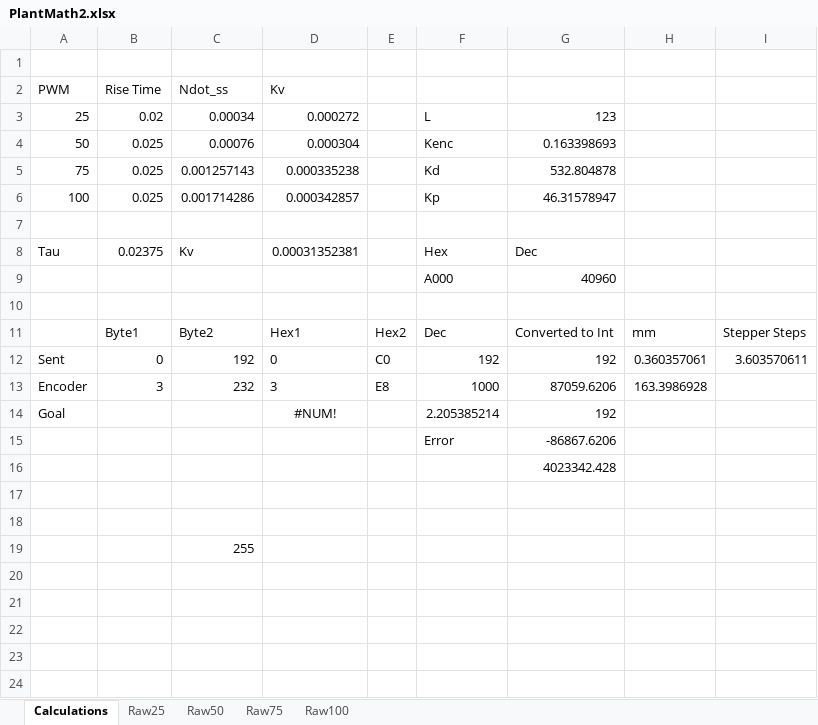
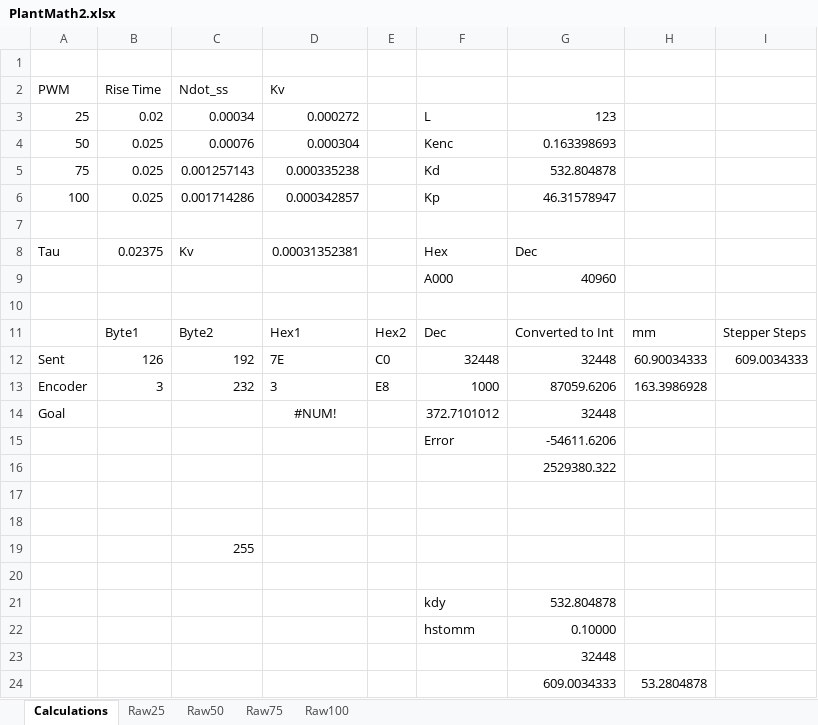
Before and after one commit to walnka/MECH423, an Excel workbook: Lab3/PlantMath2.xlsx, sheet Calculations, drawn as a sheet; values as stored, in another font and other column widths than the file's, no borders; charts and pictures not drawn; the diff names each change by its address in the sheet, - before the commit and + after, or states it on an @@ line.

```diff
--- a/Lab3/PlantMath2.xlsx (sheet Calculations)
+++ b/Lab3/PlantMath2.xlsx (sheet Calculations)
-B12 (Rise Time): 0
+B12 (Rise Time): 126
-D12 (Kv): 0
+D12 (Kv): 7E
-F12: 192
+F12: 32448
-G12: 192
+G12: 32448
-H12: 0.360357061
+H12: 60.90034333
-I12: 3.603570611
+I12: 609.0034333
-F14: 2.205385214
+F14: 372.7101012
-G14: 192
+G14: 32448
-G15: -86867.6206
+G15: -54611.6206
-G16: 4023342.428
+G16: 2529380.322
+row 20: (empty)
+row 21:  |  |  |  |  | kdy | 532.804878
+row 22:  |  |  |  |  | hstomm | 0.10000
+row 23:  |  |  |  |  |  | 32448
+row 24:  |  |  |  |  |  | 609.0034333 | 53.2804878
```
Also changed, not shown: 7 other files.
